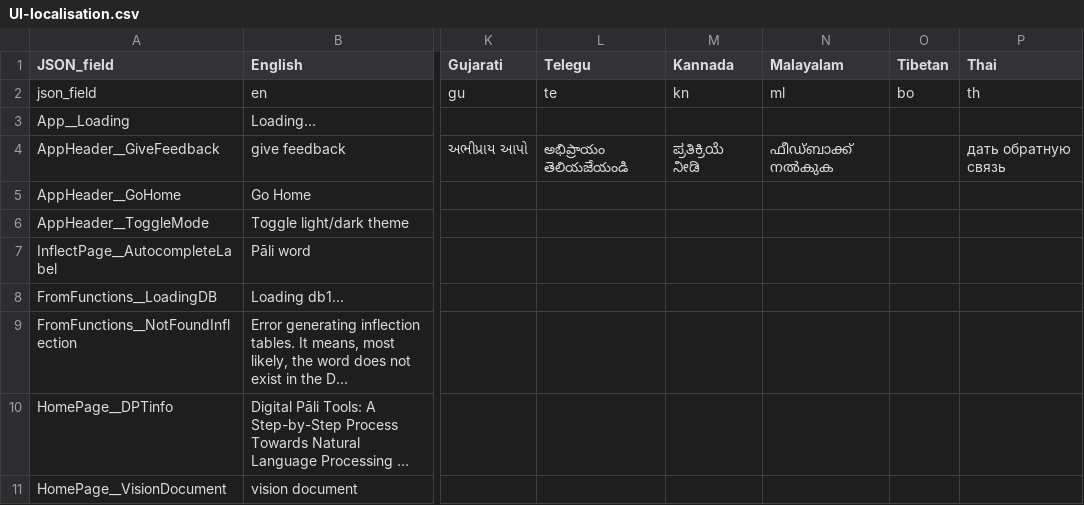
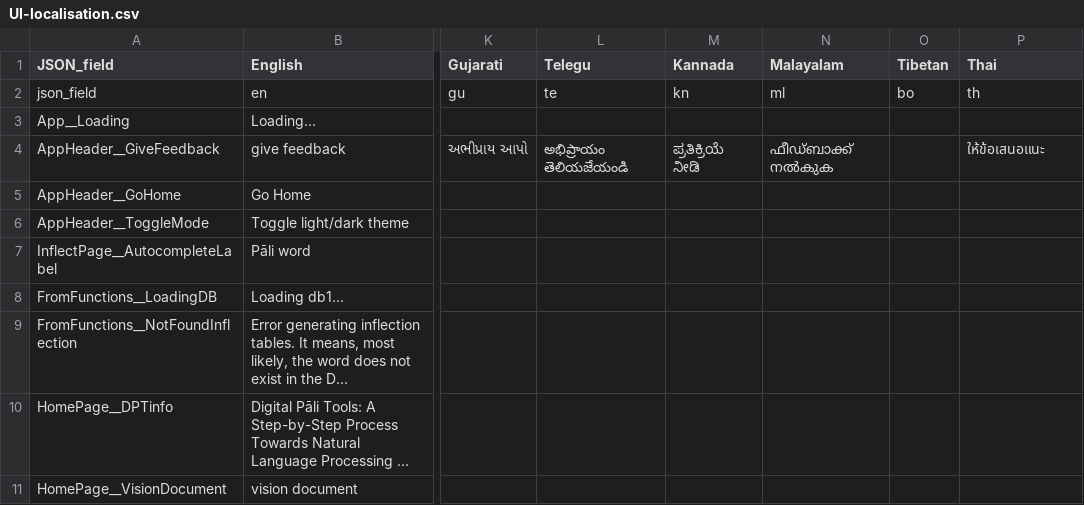
Before and after one commit to digitalpalitools/web-ui, a CSV file: public/locales/UI-localisation.csv, drawn as a sheet; only a part is shown, gaps mark what is left out; long unchanged cells end in …; the diff names each change by its address in the sheet, - before the commit and + after, or states it on an @@ line.

Commit message:
fix: correct thai locale data

```diff
--- a/public/locales/UI-localisation.csv
+++ b/public/locales/UI-localisation.csv
-P4 (Thai): дать обратную связь
+P4 (Thai): ให้ข้อเสนอแนะ
```
Also changed, not shown: 1 other file.
